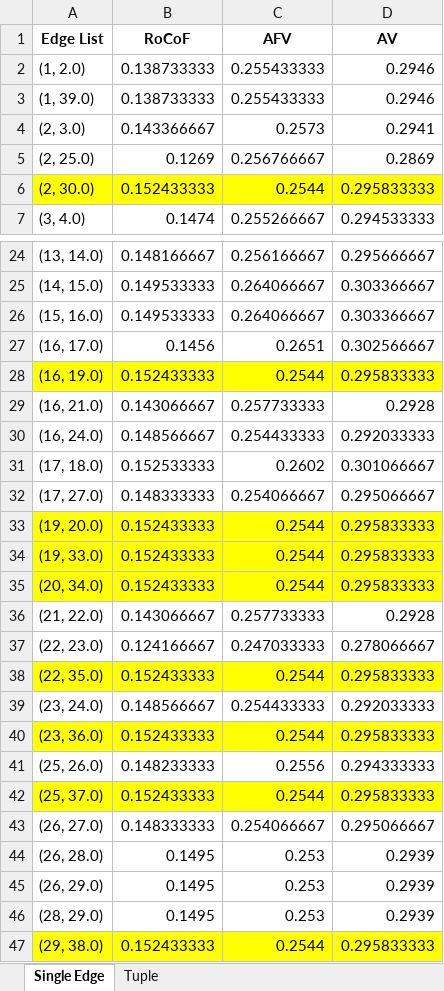
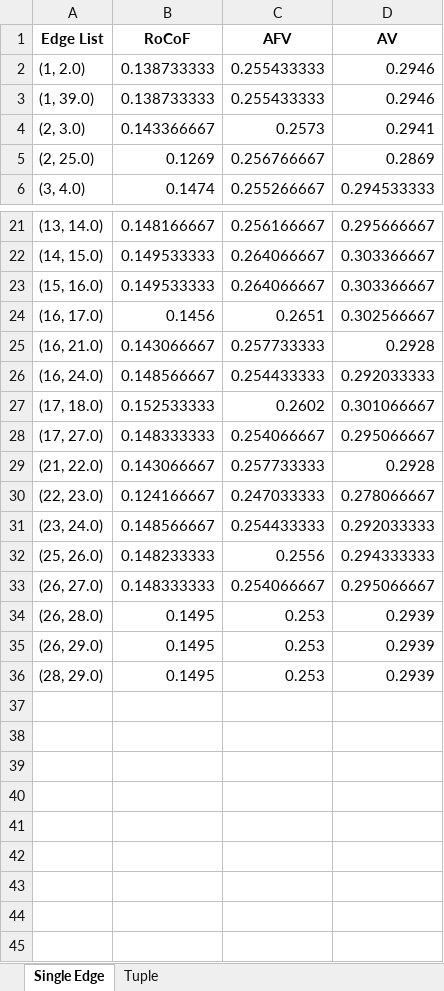
Before and after one commit to weiting1029/PowerFailure, an Excel workbook: tables/violation_rates.xlsx, sheet Single Edge, drawn as a sheet; only a part is shown, gaps mark what is left out; values as stored, in another font and other column widths than the file's, no borders; the diff covers the shown part only; the diff names each change by its address in the sheet, - before the commit and + after, or states it on an @@ line.

```diff
--- a/tables/violation_rates.xlsx (sheet Single Edge)
+++ b/tables/violation_rates.xlsx (sheet Single Edge)
-row 6: (2, 30.0) | 0.152433333 | 0.2544 | 0.295833333
-row 28: (16, 19.0) | 0.152433333 | 0.2544 | 0.295833333
-row 33: (19, 20.0) | 0.152433333 | 0.2544 | 0.295833333
-row 34: (19, 33.0) | 0.152433333 | 0.2544 | 0.295833333
-row 35: (20, 34.0) | 0.152433333 | 0.2544 | 0.295833333
-row 38: (22, 35.0) | 0.152433333 | 0.2544 | 0.295833333
-row 40: (23, 36.0) | 0.152433333 | 0.2544 | 0.295833333
-row 42: (25, 37.0) | 0.152433333 | 0.2544 | 0.295833333
-row 47: (29, 38.0) | 0.152433333 | 0.2544 | 0.295833333
```
Also changed, not shown: 2 removed rows elsewhere in this sheet, 3 other files.
